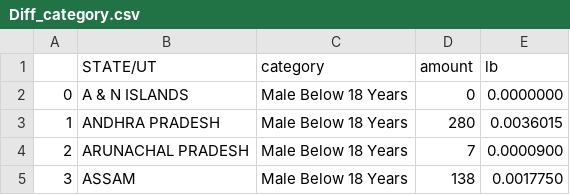
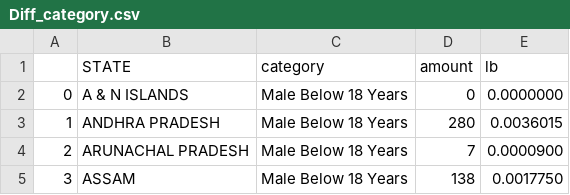
Before and after one commit to laksh15/-Crimes-in-India-Data-Visualisation-, a CSV file: A2/Diff_category.csv, drawn as a sheet; only a part is shown.

Commit message:
Update Diff_category.csv

```diff
--- a/A2/Diff_category.csv
+++ b/A2/Diff_category.csv
@@ -1,2 +1,2 @@
-,STATE/UT,category,amount,lb
+,STATE,category,amount,lb
 0,A & N ISLANDS,Male Below 18 Years,0,0.0000000
```
